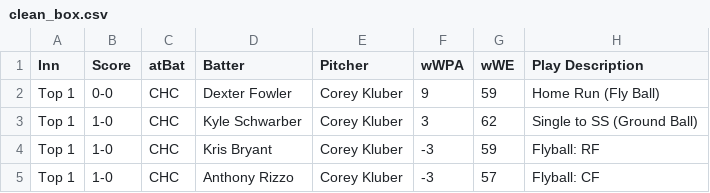
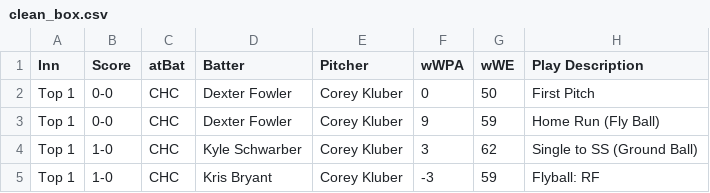
Before and after one commit to jrogol/ARCH5400, a CSV file: Data/clean_box.csv, drawn as a sheet; only a part is shown; the shorter side is filled out with more unchanged rows.

```diff
--- a/Data/clean_box.csv
+++ b/Data/clean_box.csv
@@ -1,2 +1,3 @@
 Inn,Score,atBat,Batter,Pitcher,wWPA,wWE,Play Description
+Top 1,0-0,CHC,Dexter Fowler,Corey Kluber,0,50,First Pitch
 Top 1,0-0,CHC,Dexter Fowler,Corey Kluber,9,59,Home Run (Fly Ball)
```
Also changed, not shown: Data/blog_clean.csv, 3 other files.
